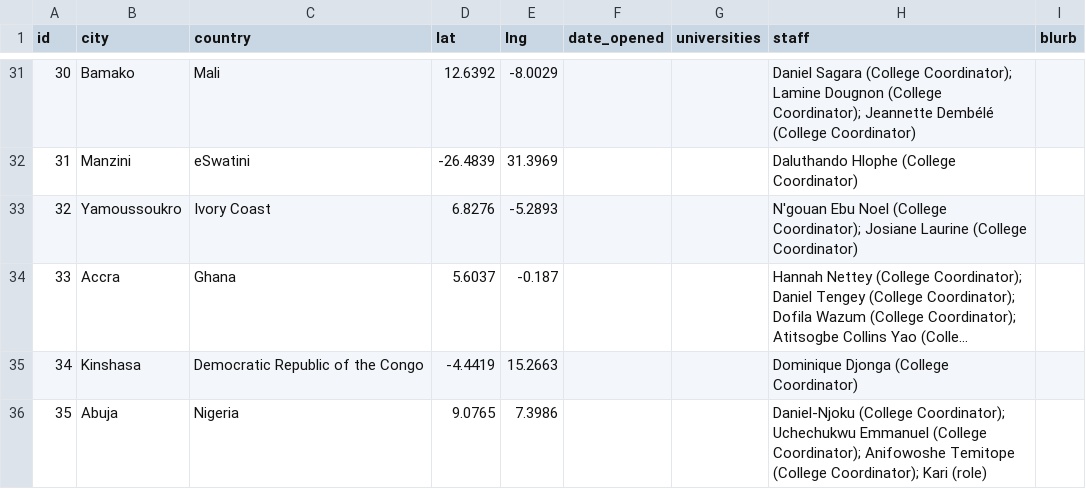
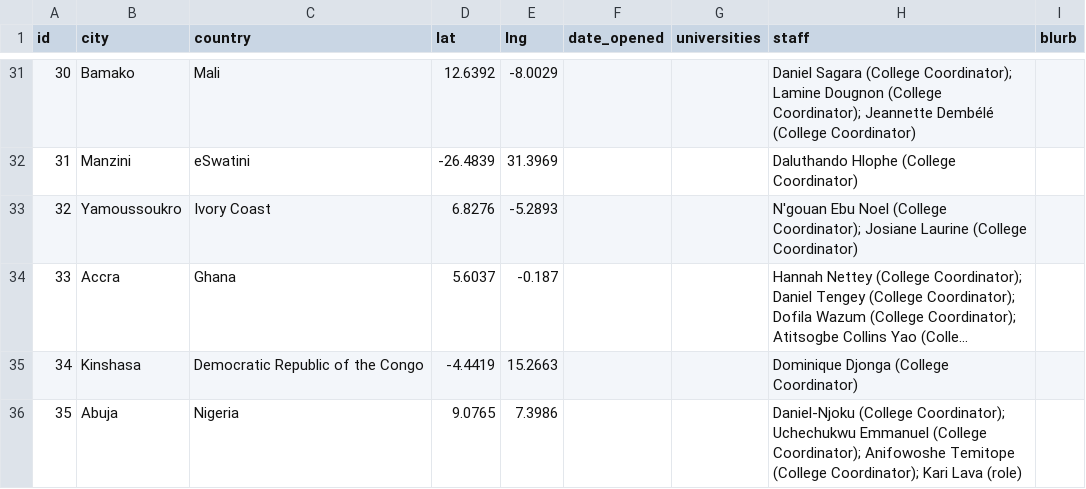
Before and after one commit to claydd218/younglife-university-map, a CSV file: data/ministries.csv, drawn as a sheet; only a part is shown, gaps mark what is left out; long unchanged cells end in ….

Commit message:
Update ministry: Abuja, Nigeria

```diff
--- a/data/ministries.csv
+++ b/data/ministries.csv
@@ -35,2 +35,2 @@ id,city,country,lat,lng,date_opened,universities,staff,blurb
 34,Kinshasa,Democratic Republic of the Congo,-4.4419,15.2663,,,Dominique Djonga (College Coordinator),
-35,Abuja,Nigeria,9.0765,7.3986,,,Daniel-Njoku (College Coordinator); Uchechukwu Emmanuel (College Coordinator); Anifowoshe Temitope (College Coordinator); Kari (role),
+35,Abuja,Nigeria,9.0765,7.3986,,,Daniel-Njoku (College Coordinator); Uchechukwu Emmanuel (College Coordinator); Anifowoshe Temitope (College Coordinator); Kari Lava (role),
```
